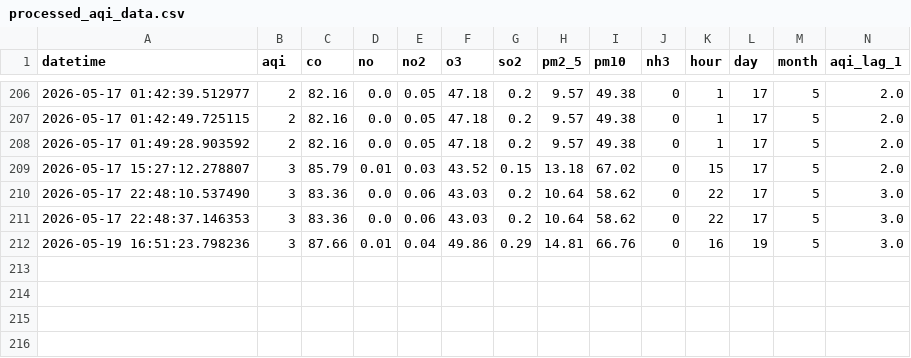
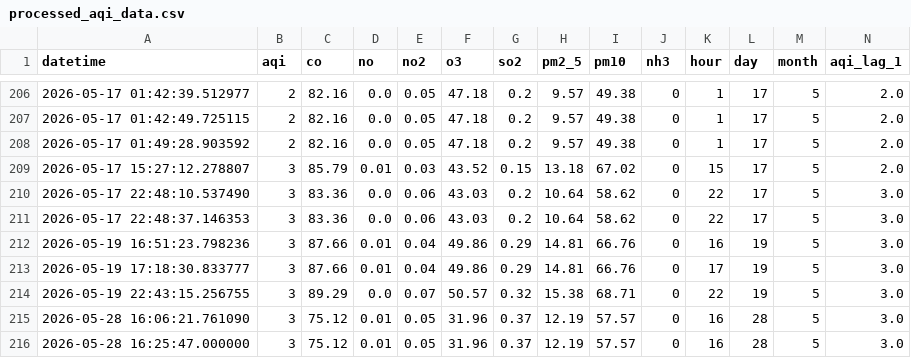
Before and after one commit to hibasiddiqui117/AQI_PROJECT, a CSV file: data/processed_aqi_data.csv, drawn as a sheet; only a part is shown, gaps mark what is left out; rows hold the shown columns only; the diff names each change by its address in the sheet, - before the commit and + after, or states it on an @@ line.

```diff
--- a/data/processed_aqi_data.csv
+++ b/data/processed_aqi_data.csv
+row 213: 2026-05-19 17:18:30.833777 | 3 | 87.66 | 0.01 | 0.04 | 49.86 | 0.29 | 14.81 | 66.76 | 0 | 17 | 19 | 5 | 3.0
+row 214: 2026-05-19 22:43:15.256755 | 3 | 89.29 | 0.0 | 0.07 | 50.57 | 0.32 | 15.38 | 68.71 | 0 | 22 | 19 | 5 | 3.0
+row 215: 2026-05-28 16:06:21.761090 | 3 | 75.12 | 0.01 | 0.05 | 31.96 | 0.37 | 12.19 | 57.57 | 0 | 16 | 28 | 5 | 3.0
+row 216: 2026-05-28 16:25:47.000000 | 3 | 75.12 | 0.01 | 0.05 | 31.96 | 0.37 | 12.19 | 57.57 | 0 | 16 | 28 | 5 | 3.0
```
Also changed, not shown: data/aqi_data.csv, 4 other files.
